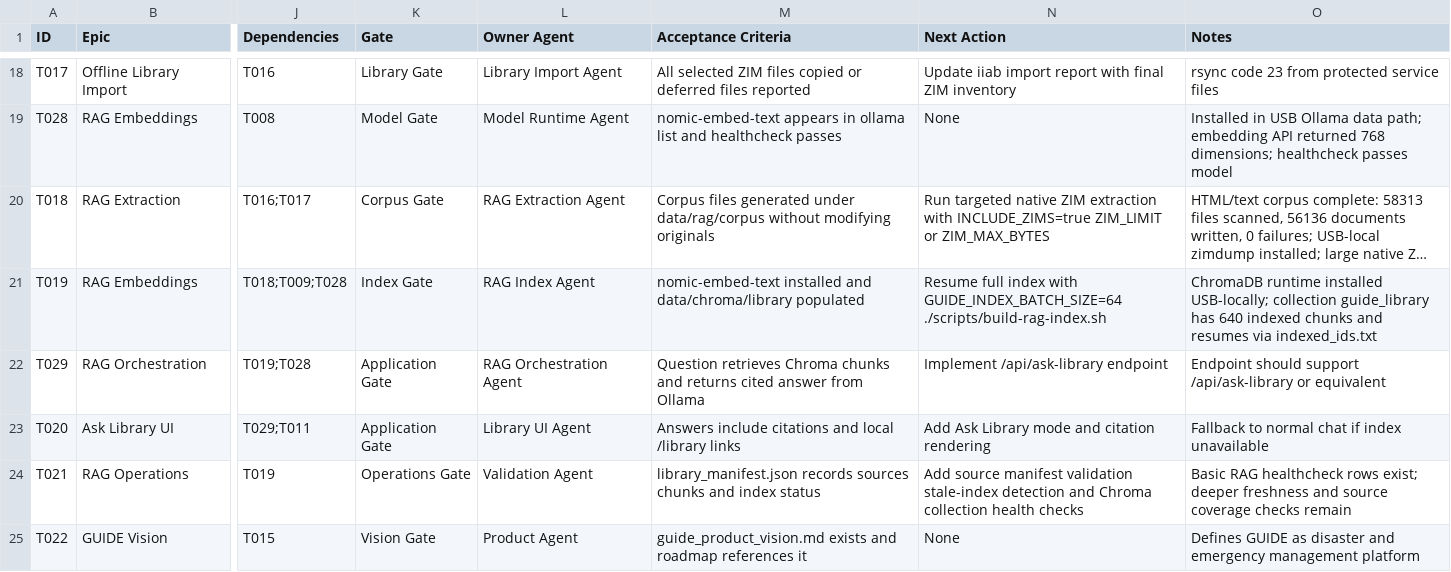
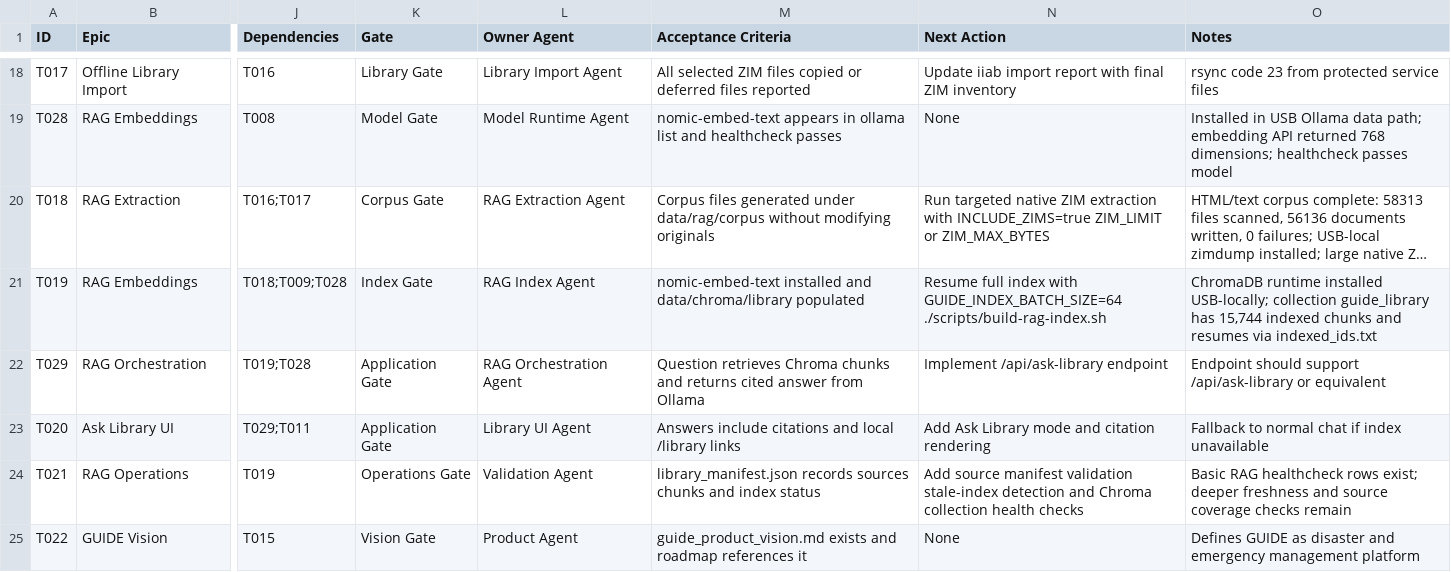
Before and after one commit to adcwrk/guide_stick, a CSV file: tracker/task_tracker.csv, drawn as a sheet; only a part is shown, gaps mark what is left out; long unchanged cells end in …; the diff names each change by its address in the sheet, - before the commit and + after, or states it on an @@ line.

```diff
--- a/tracker/task_tracker.csv
+++ b/tracker/task_tracker.csv
-O21 (Notes): …guide_library has 640 indexed chunks…
+O21 (Notes): …guide_library has 15,744 indexed chunks…
```
Also changed, not shown: 3 other files.
